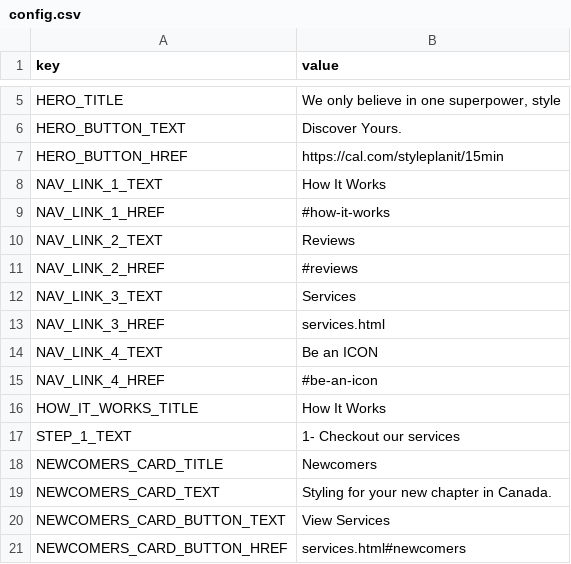
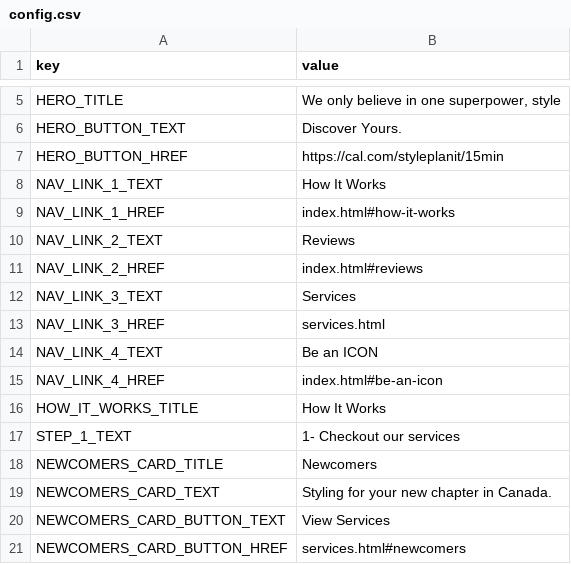
Before and after one commit to deepeshhmehta/styleplanit, a CSV file: configs/config.csv, drawn as a sheet; only a part is shown, gaps mark what is left out.

Commit message:
Fix service category loading and enhance site-wide configuration
- Implement robust CSV parsing in services.js to handle quoted fields with commas.
- Add missing jQuery to index.html to fix homepage scripts.
- Update navigation links in config.csv and services.html for better routing.
- Document CSV parsing logic and service loading in context.md.

```diff
--- a/configs/config.csv
+++ b/configs/config.csv
@@ -8,5 +8,5 @@ HERO_BUTTON_HREF,"https://cal.com/styleplanit/15min"
 NAV_LINK_1_TEXT,"How It Works"
-NAV_LINK_1_HREF,"#how-it-works"
+NAV_LINK_1_HREF,"index.html#how-it-works"
 NAV_LINK_2_TEXT,"Reviews"
-NAV_LINK_2_HREF,"#reviews"
+NAV_LINK_2_HREF,"index.html#reviews"
 NAV_LINK_3_TEXT,"Services"
@@ -14,3 +14,3 @@ NAV_LINK_3_HREF,"services.html"
 NAV_LINK_4_TEXT,"Be an ICON"
-NAV_LINK_4_HREF,"#be-an-icon"
+NAV_LINK_4_HREF,"index.html#be-an-icon"
 HOW_IT_WORKS_TITLE,"How It Works"
```
Also changed, not shown: 5 other files.
